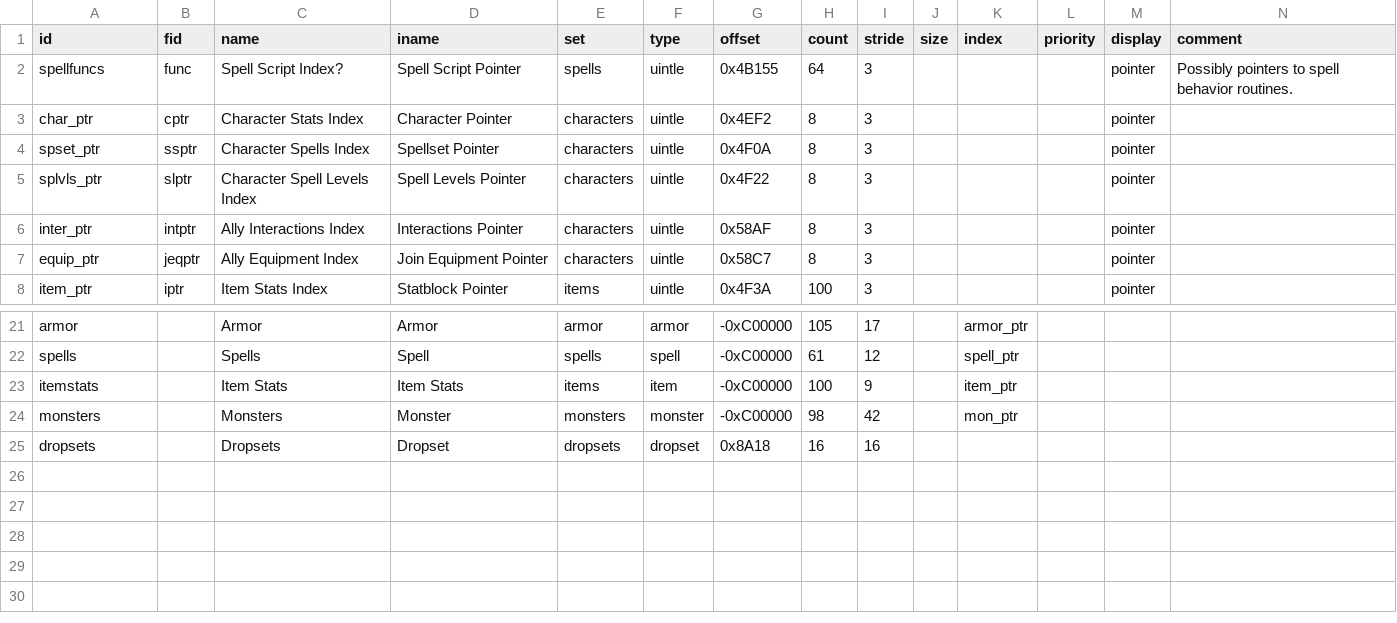
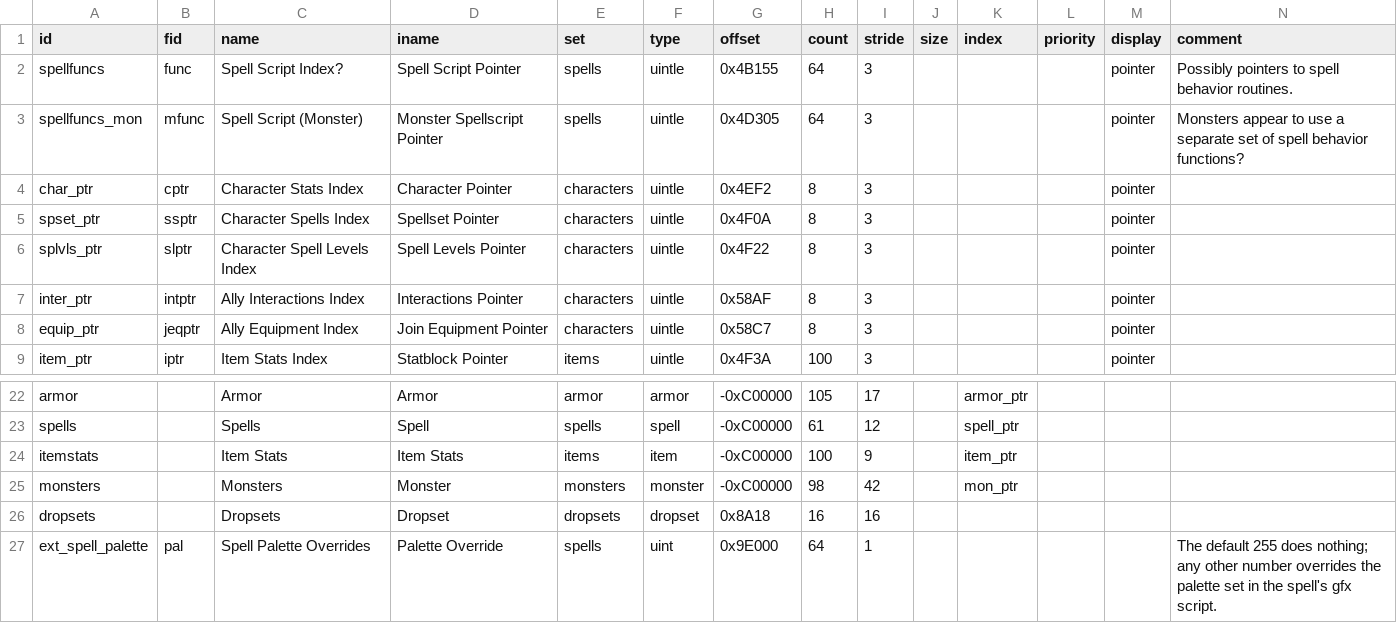
Before and after one commit to andrew-vant/romtool, a TSV file: src/romtool/maps/7th Saga (US)/arrays.tsv, drawn as a sheet; only a part is shown, gaps mark what is left out.

Commit message:
Add spell-palette-swapping patch for 7th Saga
Raises the question of how (and whether) maps should provide
game-extension features.

```diff
--- a/src/romtool/maps/7th Saga (US)/arrays.tsv
+++ b/src/romtool/maps/7th Saga (US)/arrays.tsv
@@ -2,2 +2,3 @@ id	fid	name	iname	set	type	offset	count	stride	size	index	priority	display	comme
 spellfuncs	func	Spell Script Index?	Spell Script Pointer	spells	uintle	0x4B155	64	3				pointer	Possibly pointers to spell behavior routines.
+spellfuncs_mon	mfunc	Spell Script (Monster)	Monster Spellscript Pointer	spells	uintle	0x4D305	64	3				pointer	Monsters appear to use a separate set of spell behavior functions?
 char_ptr	cptr	Character Stats Index	Character Pointer	characters	uintle	0x4EF2	8	3				pointer	
@@ -25 +26,2 @@ monsters		Monsters	Monster	monsters	monster	-0xC00000	98	42		mon_ptr
 dropsets		Dropsets	Dropset	dropsets	dropset	0x8A18	16	16					
+ext_spell_palette	pal	Spell Palette Overrides	Palette Override	spells	uint	0x9E000	64	1					The default 255 does nothing; any other number overrides the palette set in the spell's gfx script.
```
Also changed, not shown: 2 other files.
